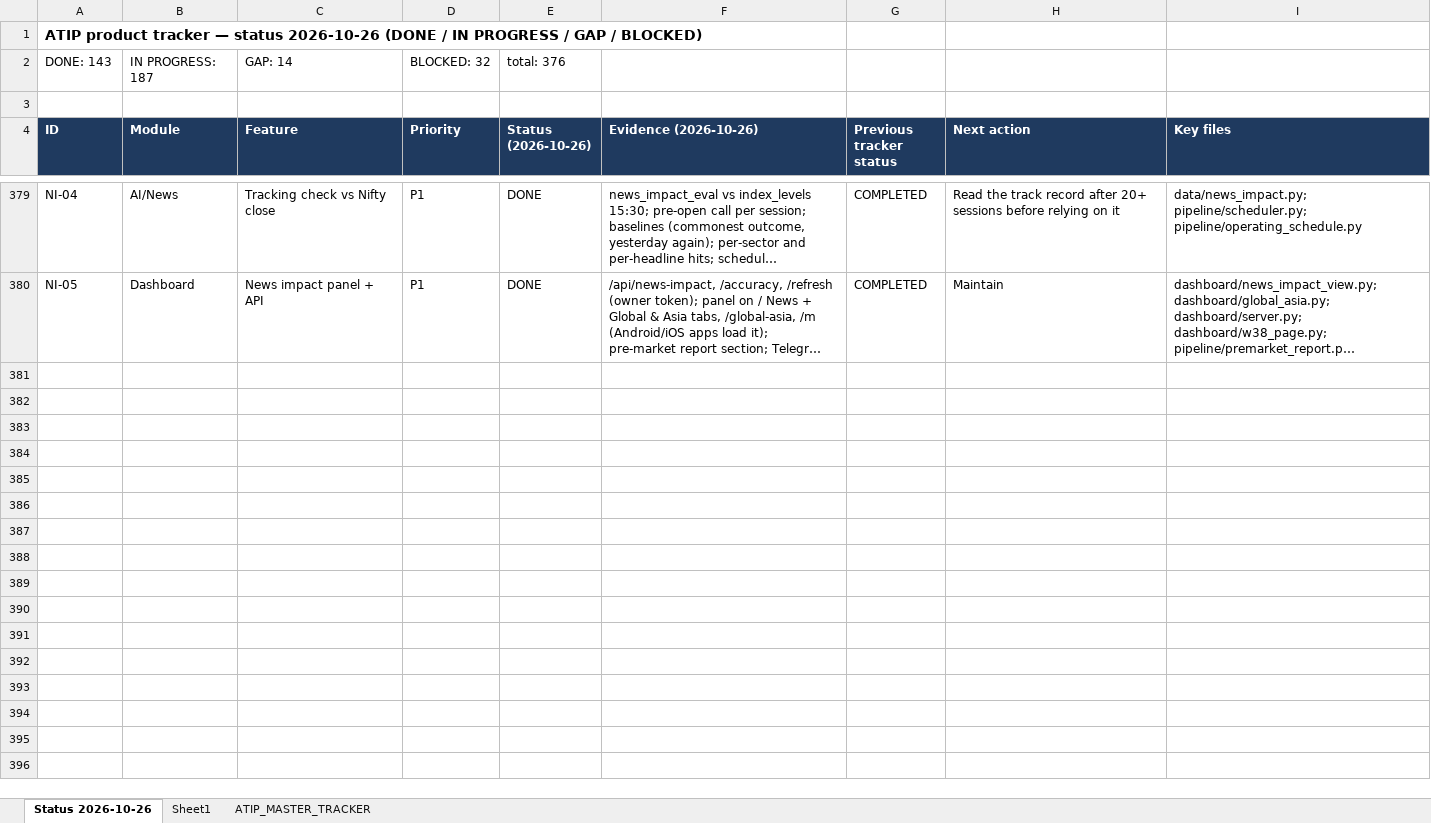
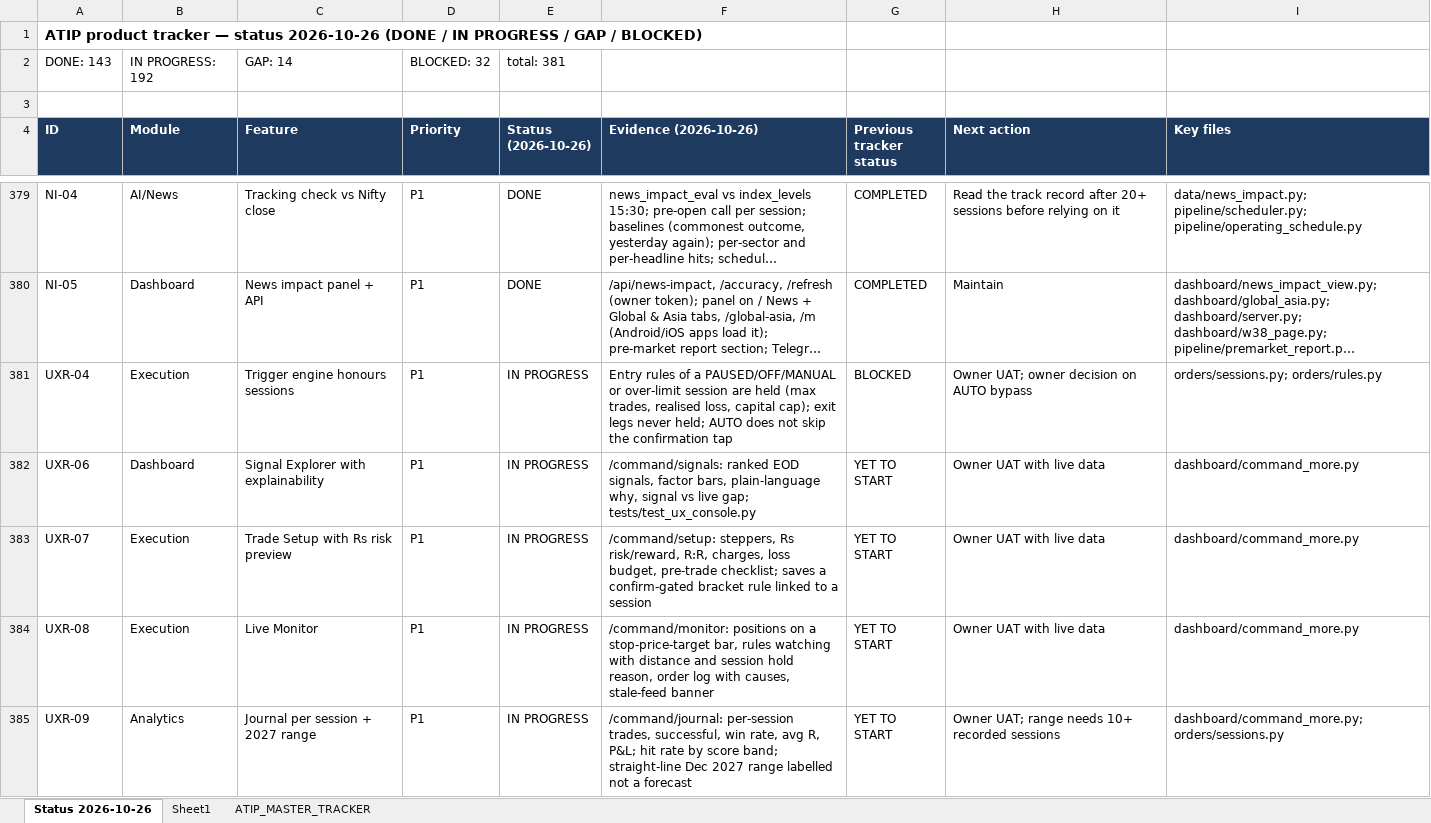
Before and after one commit to sanjaymorankar-debug/ATIP-DEV, an Excel workbook: ATIP_MASTER_TRACKER.xlsx, sheet Status 2026-10-26, drawn as a sheet; only a part is shown, gaps mark what is left out; long unchanged cells end in …; values as stored, in another font and other column widths than the file's, no borders; the diff names each change by its address in the sheet, - before the commit and + after, or states it on an @@ line.

```diff
--- a/ATIP_MASTER_TRACKER.xlsx (sheet Status 2026-10-26)
+++ b/ATIP_MASTER_TRACKER.xlsx (sheet Status 2026-10-26)
-B2 (Module): IN PROGRESS: 187
+B2 (Module): IN PROGRESS: 192
-E2 (Status (2026-10-26)): total: 376
+E2 (Status (2026-10-26)): total: 381
+row 381: UXR-04 | Execution | Trigger engine honours sessions | P1 | IN PROGRESS | Entry rules of a PAUSED/OFF/MANUAL or over-limit session are held (max trades, realised loss, capital cap); exit legs never held; AUTO does not skip the confirmation tap | BLOCKED | Owner UAT; owner decision on AUTO bypass | orders/sessions.py; orders/rules.py
+row 382: UXR-06 | Dashboard | Signal Explorer with explainability | P1 | IN PROGRESS | /command/signals: ranked EOD signals, factor bars, plain-language why, signal vs live gap; tests/test_ux_console.py | YET TO START | Owner UAT with live data | dashboard/command_more.py
+row 383: UXR-07 | Execution | Trade Setup with Rs risk preview | P1 | IN PROGRESS | /command/setup: steppers, Rs risk/reward, R:R, charges, loss budget, pre-trade checklist; saves a confirm-gated bracket rule linked to a session | YET TO START | Owner UAT with live data | dashboard/command_more.py
+row 384: UXR-08 | Execution | Live Monitor | P1 | IN PROGRESS | /command/monitor: positions on a stop-price-target bar, rules watching with distance and session hold reason, order log with causes, stale-feed banner | YET TO START | Owner UAT with live data | dashboard/command_more.py
+row 385: UXR-09 | Analytics | Journal per session + 2027 range | P1 | IN PROGRESS | /command/journal: per-session trades, successful, win rate, avg R, P&L; hit rate by score band; straight-line Dec 2027 range labelled not a forecast | YET TO START | Owner UAT; range needs 10+ recorded sessions | dashboard/command_more.py; orders/sessions.py
```
Also changed, not shown: 12 other files.
